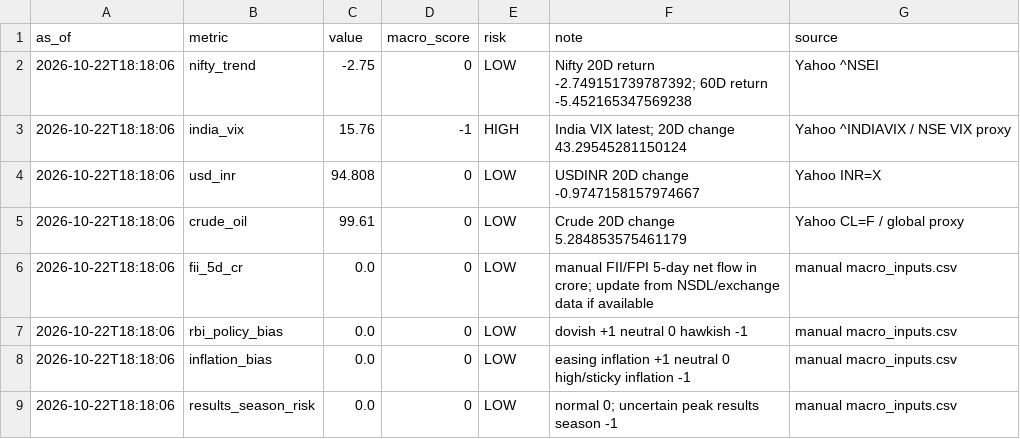
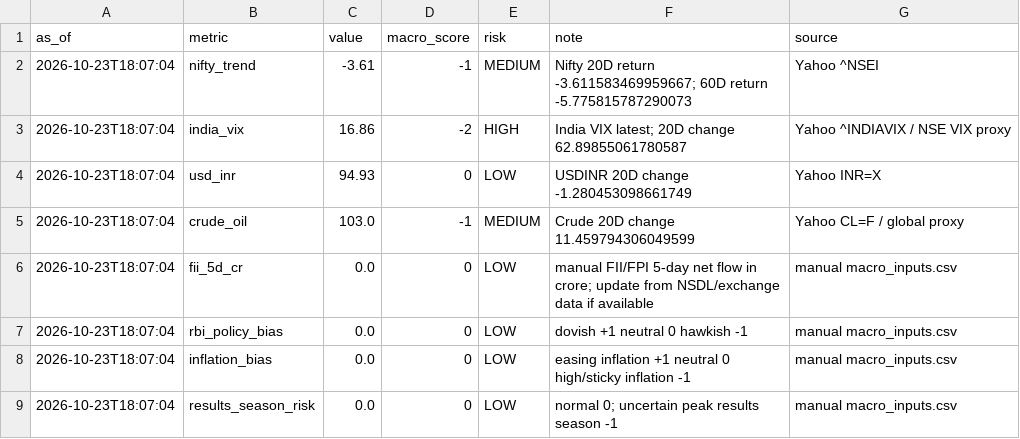
Before and after one commit to abhishekb1991/Swingtradingapp, a CSV file: macro_snapshot.csv, drawn as a sheet.

```diff
--- a/macro_snapshot.csv
+++ b/macro_snapshot.csv
@@ -1,9 +1,9 @@
 as_of,metric,value,macro_score,risk,note,source
-2026-10-22T18:18:06,nifty_trend,-2.75,0,LOW,Nifty 20D return -2.749151739787392; 60D return -5.452165347569238,Yahoo ^NSEI
-2026-10-22T18:18:06,india_vix,15.76,-1,HIGH,India VIX latest; 20D change 43.29545281150124,Yahoo ^INDIAVIX / NSE VIX proxy
-2026-10-22T18:18:06,usd_inr,94.808,0,LOW,USDINR 20D change -0.9747158157974667,Yahoo INR=X
-2026-10-22T18:18:06,crude_oil,99.61,0,LOW,Crude 20D change 5.284853575461179,Yahoo CL=F / global proxy
-2026-10-22T18:18:06,fii_5d_cr,0.0,0,LOW,manual FII/FPI 5-day net flow in crore; update from NSDL/exchange data if available,manual macro_inputs.csv
-2026-10-22T18:18:06,rbi_policy_bias,0.0,0,LOW,dovish +1 neutral 0 hawkish -1,manual macro_inputs.csv
-2026-10-22T18:18:06,inflation_bias,0.0,0,LOW,easing inflation +1 neutral 0 high/sticky inflation -1,manual macro_inputs.csv
-2026-10-22T18:18:06,results_season_risk,0.0,0,LOW,normal 0; uncertain peak results season -1,manual macro_inputs.csv
+2026-10-23T18:07:04,nifty_trend,-3.61,-1,MEDIUM,Nifty 20D return -3.611583469959667; 60D return -5.775815787290073,Yahoo ^NSEI
+2026-10-23T18:07:04,india_vix,16.86,-2,HIGH,India VIX latest; 20D change 62.89855061780587,Yahoo ^INDIAVIX / NSE VIX proxy
+2026-10-23T18:07:04,usd_inr,94.93,0,LOW,USDINR 20D change -1.280453098661749,Yahoo INR=X
+2026-10-23T18:07:04,crude_oil,103.0,-1,MEDIUM,Crude 20D change 11.459794306049599,Yahoo CL=F / global proxy
+2026-10-23T18:07:04,fii_5d_cr,0.0,0,LOW,manual FII/FPI 5-day net flow in crore; update from NSDL/exchange data if available,manual macro_inputs.csv
+2026-10-23T18:07:04,rbi_policy_bias,0.0,0,LOW,dovish +1 neutral 0 hawkish -1,manual macro_inputs.csv
+2026-10-23T18:07:04,inflation_bias,0.0,0,LOW,easing inflation +1 neutral 0 high/sticky inflation -1,manual macro_inputs.csv
+2026-10-23T18:07:04,results_season_risk,0.0,0,LOW,normal 0; uncertain peak results season -1,manual macro_inputs.csv
```
Also changed, not shown: sector_snapshot.csv, 4 other files.
